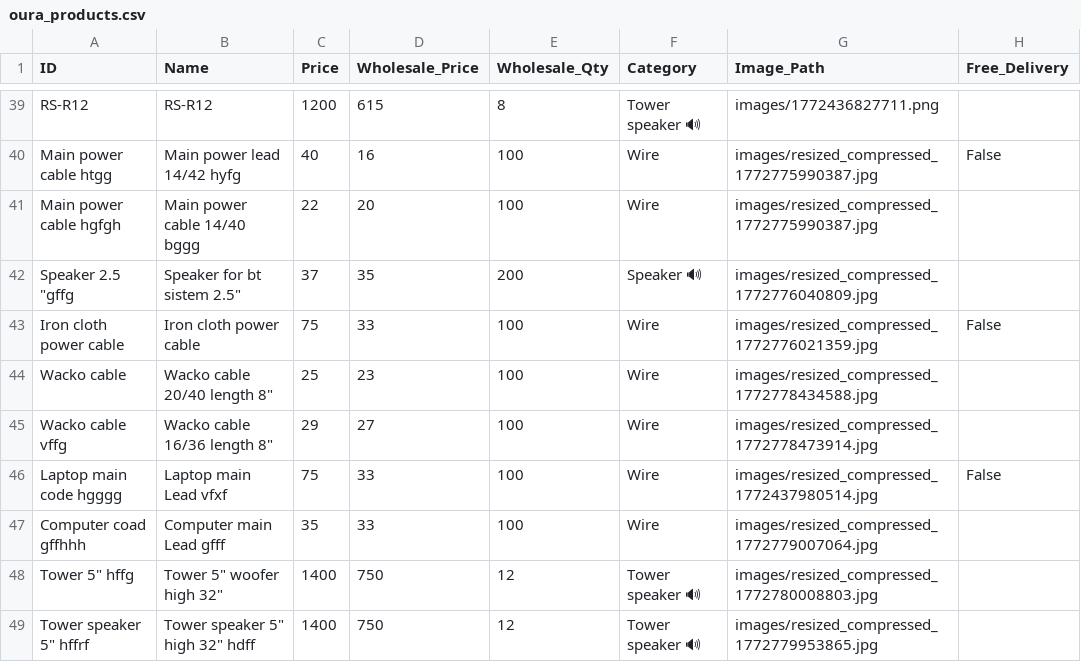
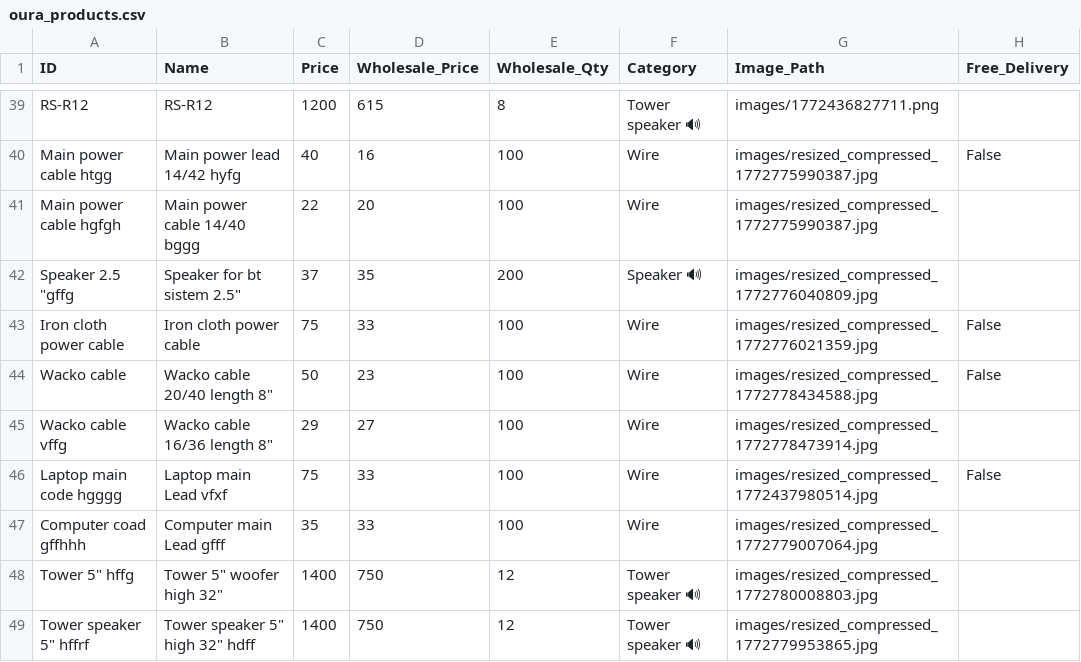
Before and after one commit to shalabhjainsj-glitch/Oura, a CSV file: oura_products.csv, drawn as a sheet; only a part is shown, gaps mark what is left out.

Commit message:
Update product

```diff
--- a/oura_products.csv
+++ b/oura_products.csv
@@ -43,3 +43,3 @@ Main power cable hgfgh,Main power cable 14/40 bggg,22,20,100,Wire ,images/resize
 Iron cloth power cable ,Iron cloth power cable ,75,33,100,Wire ,images/resized_compressed_1772776021359.jpg,False
-Wacko cable ,"Wacko cable 20/40 length 8""",25,23,100,Wire ,images/resized_compressed_1772778434588.jpg,
+Wacko cable ,"Wacko cable 20/40 length 8""",50,23,100,Wire ,images/resized_compressed_1772778434588.jpg,False
 Wacko cable vffg,"Wacko cable 16/36 length 8""",29,27,100,Wire ,images/resized_compressed_1772778473914.jpg,
```
